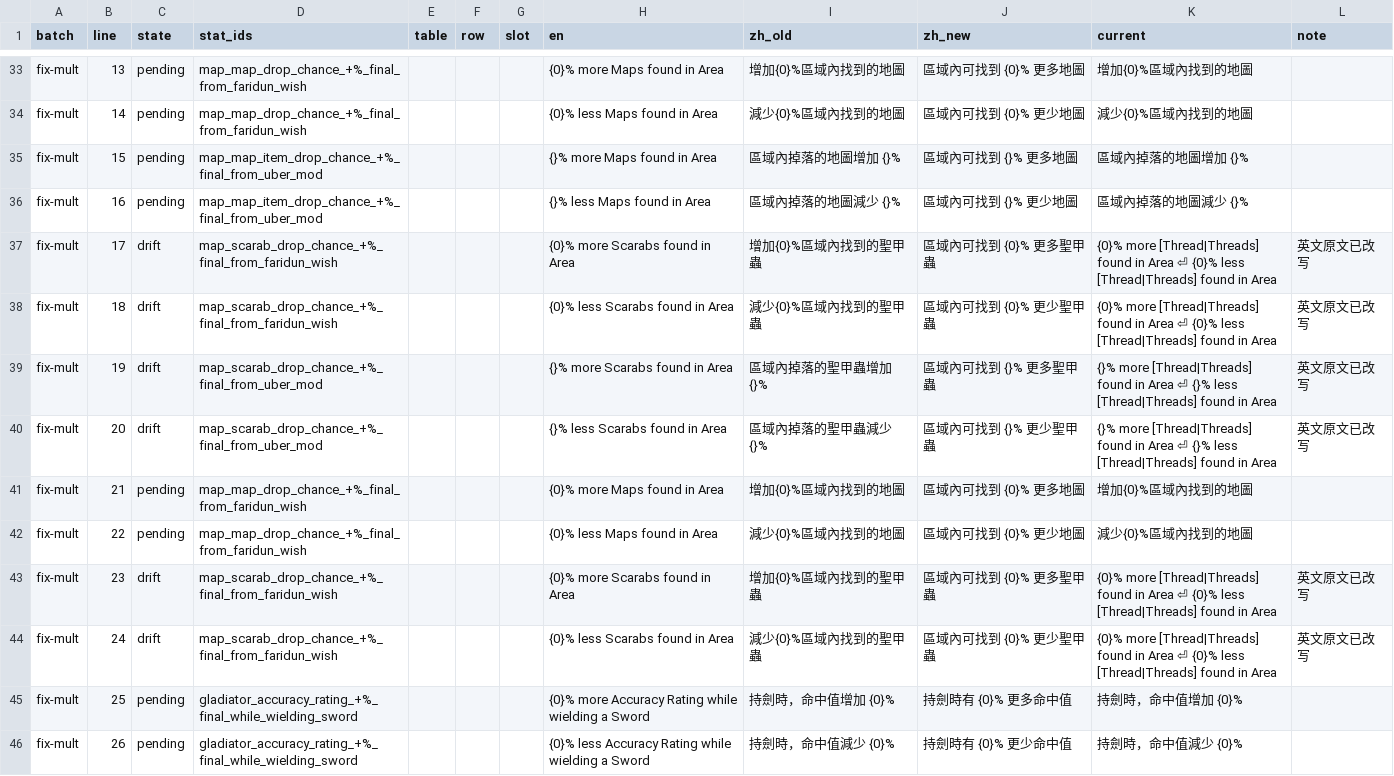
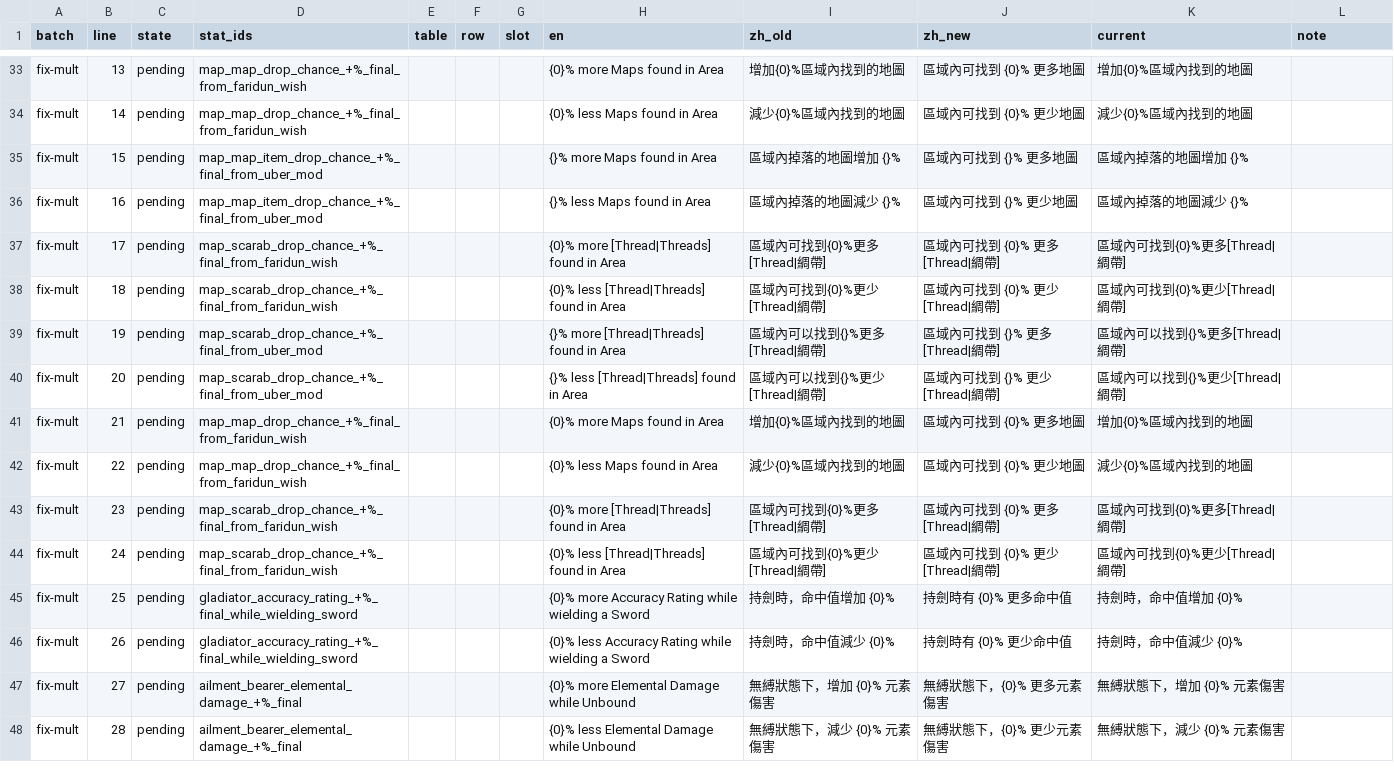
Before and after one commit to kimihiro233/poe-zh-patcher, a CSV file: out/fix-status.csv, drawn as a sheet; only a part is shown, gaps mark what is left out; the shorter side is filled out with more unchanged rows; the diff covers the shown part only.

```diff
--- a/out/fix-status.csv
+++ b/out/fix-status.csv
@@ -74,10 +74,10 @@ fix-mult,15,pending,map_map_item_drop_chance_+%_final_from_uber_mod,,,,{}% more
 fix-mult,16,pending,map_map_item_drop_chance_+%_final_from_uber_mod,,,,{}% less Maps found in Area,區域內掉落的地圖減少 {}%,區域內可找到 {}% 更少地圖,區域內掉落的地圖減少 {}%,
-fix-mult,17,drift,map_scarab_drop_chance_+%_final_from_faridun_wish,,,,{0}% more Scarabs found in Area,增加{0}%區域內找到的聖甲蟲,區域內可找到 {0}% 更多聖甲蟲,{0}% more [Thread|Threads] found in Area ⏎ {0}% less [Thread|Threads] found in Area,英文原文已改写
-fix-mult,18,drift,map_scarab_drop_chance_+%_final_from_faridun_wish,,,,{0}% less Scarabs found in Area,減少{0}%區域內找到的聖甲蟲,區域內可找到 {0}% 更少聖甲蟲,{0}% more [Thread|Threads] found in Area ⏎ {0}% less [Thread|Threads] found in Area,英文原文已改写
-fix-mult,19,drift,map_scarab_drop_chance_+%_final_from_uber_mod,,,,{}% more Scarabs found in Area,區域內掉落的聖甲蟲增加 {}%,區域內可找到 {}% 更多聖甲蟲,{}% more [Thread|Threads] found in Area ⏎ {}% less [Thread|Threads] found in Area,英文原文已改写
-fix-mult,20,drift,map_scarab_drop_chance_+%_final_from_uber_mod,,,,{}% less Scarabs found in Area,區域內掉落的聖甲蟲減少 {}%,區域內可找到 {}% 更少聖甲蟲,{}% more [Thread|Threads] found in Area ⏎ {}% less [Thread|Threads] found in Area,英文原文已改写
+fix-mult,17,pending,map_scarab_drop_chance_+%_final_from_faridun_wish,,,,{0}% more [Thread|Threads] found in Area,區域內可找到{0}%更多[Thread|綢帶],區域內可找到 {0}% 更多[Thread|綢帶],區域內可找到{0}%更多[Thread|綢帶],
+fix-mult,18,pending,map_scarab_drop_chance_+%_final_from_faridun_wish,,,,{0}% less [Thread|Threads] found in Area,區域內可找到{0}%更少[Thread|綢帶],區域內可找到 {0}% 更少[Thread|綢帶],區域內可找到{0}%更少[Thread|綢帶],
+fix-mult,19,pending,map_scarab_drop_chance_+%_final_from_uber_mod,,,,{}% more [Thread|Threads] found in Area,區域內可以找到{}%更多[Thread|綢帶],區域內可找到 {}% 更多[Thread|綢帶],區域內可以找到{}%更多[Thread|綢帶],
+fix-mult,20,pending,map_scarab_drop_chance_+%_final_from_uber_mod,,,,{}% less [Thread|Threads] found in Area,區域內可以找到{}%更少[Thread|綢帶],區域內可找到 {}% 更少[Thread|綢帶],區域內可以找到{}%更少[Thread|綢帶],
 fix-mult,21,pending,map_map_drop_chance_+%_final_from_faridun_wish,,,,{0}% more Maps found in Area,增加{0}%區域內找到的地圖,區域內可找到 {0}% 更多地圖,增加{0}%區域內找到的地圖,
 fix-mult,22,pending,map_map_drop_chance_+%_final_from_faridun_wish,,,,{0}% less Maps found in Area,減少{0}%區域內找到的地圖,區域內可找到 {0}% 更少地圖,減少{0}%區域內找到的地圖,
-fix-mult,23,drift,map_scarab_drop_chance_+%_final_from_faridun_wish,,,,{0}% more Scarabs found in Area,增加{0}%區域內找到的聖甲蟲,區域內可找到 {0}% 更多聖甲蟲,{0}% more [Thread|Threads] found in Area ⏎ {0}% less [Thread|Threads] found in Area,英文原文已改写
-fix-mult,24,drift,map_scarab_drop_chance_+%_final_from_faridun_wish,,,,{0}% less Scarabs found in Area,減少{0}%區域內找到的聖甲蟲,區域內可找到 {0}% 更少聖甲蟲,{0}% more [Thread|Threads] found in Area ⏎ {0}% less [Thread|Threads] found in Area,英文原文已改写
+fix-mult,23,pending,map_scarab_drop_chance_+%_final_from_faridun_wish,,,,{0}% more [Thread|Threads] found in Area,區域內可找到{0}%更多[Thread|綢帶],區域內可找到 {0}% 更多[Thread|綢帶],區域內可找到{0}%更多[Thread|綢帶],
+fix-mult,24,pending,map_scarab_drop_chance_+%_final_from_faridun_wish,,,,{0}% less [Thread|Threads] found in Area,區域內可找到{0}%更少[Thread|綢帶],區域內可找到 {0}% 更少[Thread|綢帶],區域內可找到{0}%更少[Thread|綢帶],
 fix-mult,25,pending,gladiator_accuracy_rating_+%_final_while_wielding_sword,,,,{0}% more Accuracy Rating while wielding a Sword,持劍時，命中值增加 {0}%,持劍時有 {0}% 更多命中值,持劍時，命中值增加 {0}%,
```
Also changed, not shown: 12 edited cells elsewhere in this file, out/fix-mult.csv, out/fix-newtext.csv, 18 other files.
